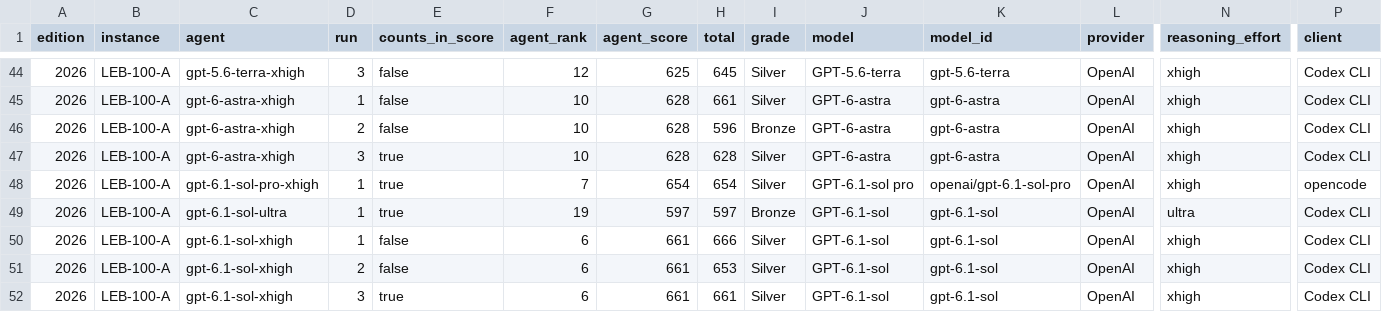
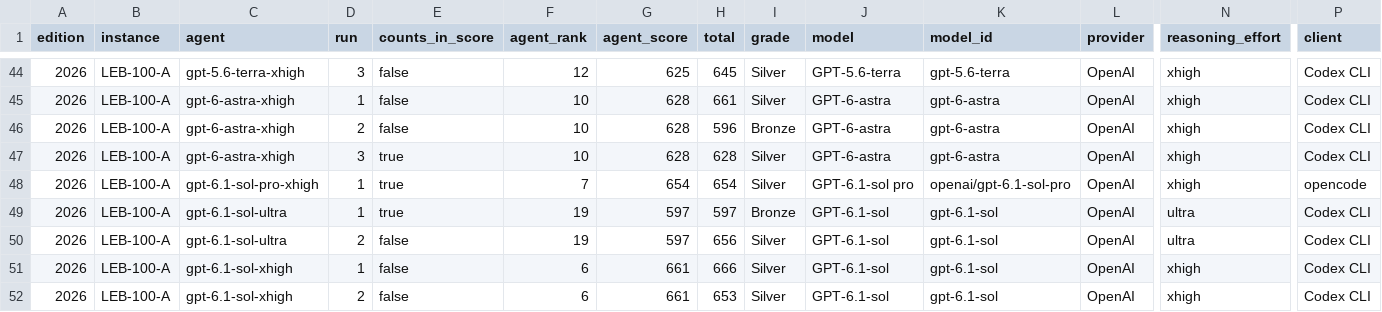
Before and after one commit to samirhvbr/samirhv-site, a CSV file: samirhv/public/data/ai-benchmark/runs.csv, drawn as a sheet; only a part is shown, gaps mark what is left out; the shorter side is filled out with more unchanged rows; rows hold the shown columns only; the diff names each change by its address in the sheet, - before the commit and + after, or states it on an @@ line.

```diff
--- a/samirhv/public/data/ai-benchmark/runs.csv
+++ b/samirhv/public/data/ai-benchmark/runs.csv
+row 50: 2026 | LEB-100-A | gpt-6.1-sol-ultra | 2 | false | 19 | 597 | 656 | Silver | GPT-6.1-sol | gpt-6.1-sol | OpenAI | ultra | Codex CLI
```
Also changed, not shown: samirhv/public/data/ai-benchmark/flaws.csv, 6 other files.
